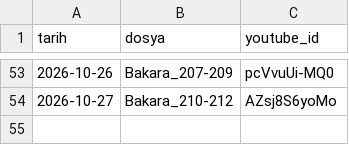
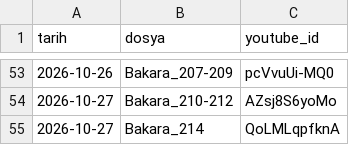
Before and after one commit to mehm24et35/kuran-shorts, a CSV file: paylasilan.csv, drawn as a sheet; only a part is shown, gaps mark what is left out; the diff names each change by its address in the sheet, - before the commit and + after, or states it on an @@ line.

```diff
--- a/paylasilan.csv
+++ b/paylasilan.csv
+row 55: 2026-10-27 | Bakara_214 | QoLMLqpfknA
```
Also changed, not shown: 1 other file.
